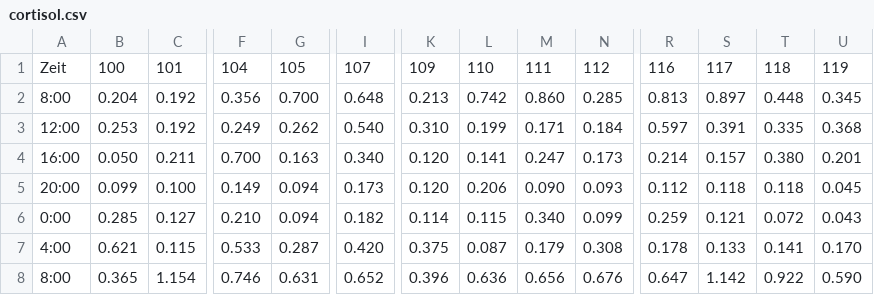
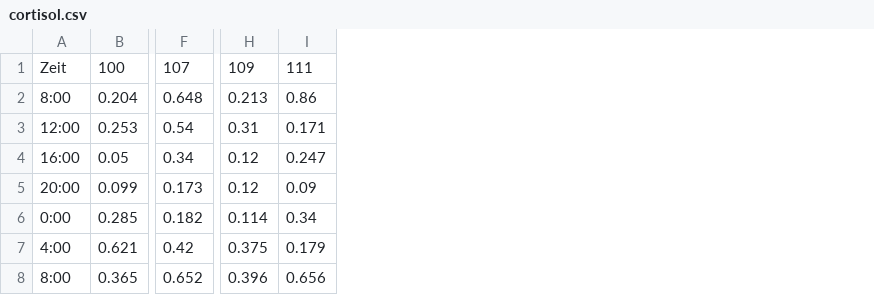
Before and after one commit to bharathananth/skin-data-analysis, a CSV file: data/hormones/cortisol.csv, drawn as a sheet; only a part is shown, gaps mark what is left out; removed rows and columns are numbered as before the commit, all else as after; the diff covers the shown part only; the diff names each change by its address in the sheet, - before the commit and + after, or states it on an @@ line.

```diff
--- a/data/hormones/cortisol.csv
+++ b/data/hormones/cortisol.csv
-column C, rows 1-8: 101 | 0.192 | 0.192 | 0.211 | 0.100 | 0.127 | 0.115 | 1.154
-column F, rows 1-8: 104 | 0.356 | 0.249 | 0.700 | 0.149 | 0.210 | 0.533 | 0.746
-column G, rows 1-8: 105 | 0.700 | 0.262 | 0.163 | 0.094 | 0.094 | 0.287 | 0.631
-column L, rows 1-8: 110 | 0.742 | 0.199 | 0.141 | 0.206 | 0.115 | 0.087 | 0.636
-column N, rows 1-8: 112 | 0.285 | 0.184 | 0.173 | 0.093 | 0.099 | 0.308 | 0.676
-column R, rows 1-8: 116 | 0.813 | 0.597 | 0.214 | 0.112 | 0.259 | 0.178 | 0.647
-column S, rows 1-8: 117 | 0.897 | 0.391 | 0.157 | 0.118 | 0.121 | 0.133 | 1.142
-column T, rows 1-8: 118 | 0.448 | 0.335 | 0.380 | 0.118 | 0.072 | 0.141 | 0.922
-column U, rows 1-8: 119 | 0.345 | 0.368 | 0.201 | 0.045 | 0.043 | 0.170 | 0.590
-I2: 0.860
+I2: 0.86
-F3: 0.540
+F3: 0.54
-H3: 0.310
+H3: 0.31
-B4: 0.050
+B4: 0.05
-F4: 0.340
+F4: 0.34
-H4:H5: 0.120
+H4:H5: 0.12
-I5: 0.090
+I5: 0.09
-I6: 0.340
+I6: 0.34
-F7: 0.420
+F7: 0.42
```
Also changed, not shown: 3 edited cells elsewhere in this file, data/hormones/melatonin.csv, 1 other file.
